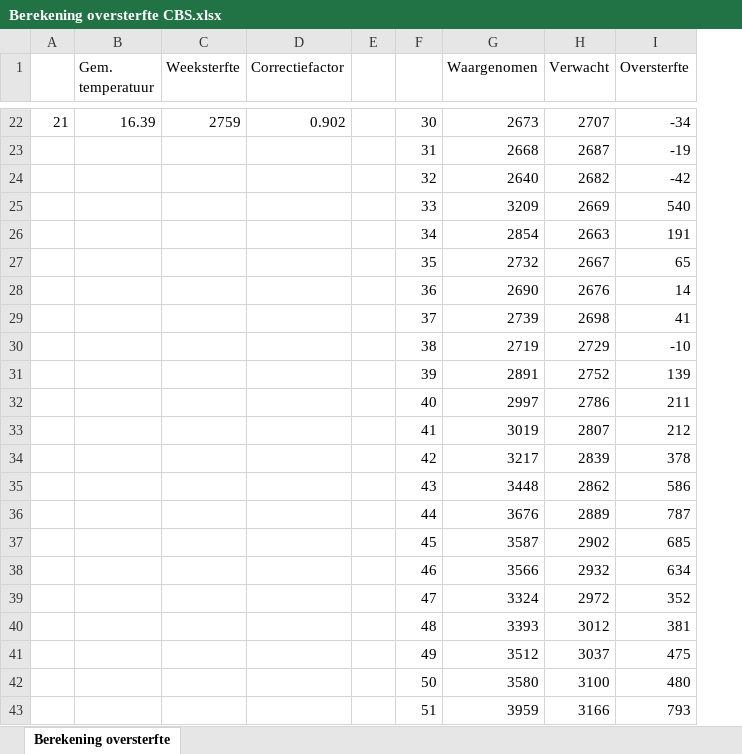
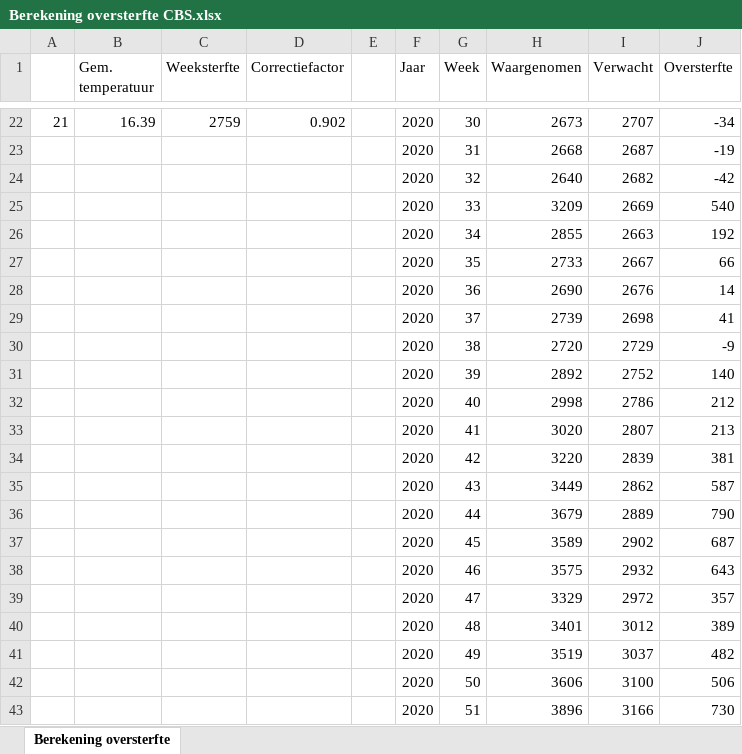
Before and after one commit to mzelst/covid-19, an Excel workbook: workflow/excess_mortality/data/Berekening oversterfte CBS.xlsx, sheet Berekening oversterfte, drawn as a sheet; only a part is shown, gaps mark what is left out; values as stored, in another font and other column widths than the file's, no borders; addresses are those after the commit; the diff covers the shown part only; the diff names each change by its address in the sheet, - before the commit and + after, or states it on an @@ line.

Commit message:
Update CBS model excess mortality table

```diff
--- a/workflow/excess_mortality/data/Berekening oversterfte CBS.xlsx (sheet Berekening oversterfte)
+++ b/workflow/excess_mortality/data/Berekening oversterfte CBS.xlsx (sheet Berekening oversterfte)
+column F (Jaar), rows 22-43: all 2020
-G1: (empty)
+G1: Week
-H26 (Waargenomen): 2854
+H26 (Waargenomen): 2855
-J26 (Oversterfte): 191
+J26 (Oversterfte): 192
-H27 (Waargenomen): 2732
+H27 (Waargenomen): 2733
-J27 (Oversterfte): 65
+J27 (Oversterfte): 66
-H30 (Waargenomen): 2719
+H30 (Waargenomen): 2720
-J30 (Oversterfte): -10
+J30 (Oversterfte): -9
-H31 (Waargenomen): 2891
+H31 (Waargenomen): 2892
-J31 (Oversterfte): 139
+J31 (Oversterfte): 140
-H32 (Waargenomen): 2997
+H32 (Waargenomen): 2998
-J32 (Oversterfte): 211
+J32 (Oversterfte): 212
-H33 (Waargenomen): 3019
+H33 (Waargenomen): 3020
-J33 (Oversterfte): 212
+J33 (Oversterfte): 213
-H34 (Waargenomen): 3217
+H34 (Waargenomen): 3220
-J34 (Oversterfte): 378
+J34 (Oversterfte): 381
-H35 (Waargenomen): 3448
+H35 (Waargenomen): 3449
-J35 (Oversterfte): 586
+J35 (Oversterfte): 587
-H36 (Waargenomen): 3676
+H36 (Waargenomen): 3679
-J36 (Oversterfte): 787
+J36 (Oversterfte): 790
-H37 (Waargenomen): 3587
+H37 (Waargenomen): 3589
-J37 (Oversterfte): 685
+J37 (Oversterfte): 687
-H38 (Waargenomen): 3566
+H38 (Waargenomen): 3575
-J38 (Oversterfte): 634
+J38 (Oversterfte): 643
-H39 (Waargenomen): 3324
+H39 (Waargenomen): 3329
-J39 (Oversterfte): 352
+J39 (Oversterfte): 357
-H40 (Waargenomen): 3393
+H40 (Waargenomen): 3401
-J40 (Oversterfte): 381
+J40 (Oversterfte): 389
-H41 (Waargenomen): 3512
+H41 (Waargenomen): 3519
-J41 (Oversterfte): 475
+J41 (Oversterfte): 482
-H42 (Waargenomen): 3580
+H42 (Waargenomen): 3606
-J42 (Oversterfte): 480
+J42 (Oversterfte): 506
-H43 (Waargenomen): 3959
+H43 (Waargenomen): 3896
-J43 (Oversterfte): 793
+J43 (Oversterfte): 730
```
Also changed, not shown: 4 added rows and 20 edited cells elsewhere in this sheet, formulas that keep their value.
